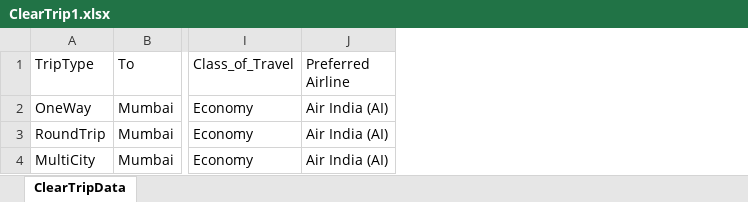
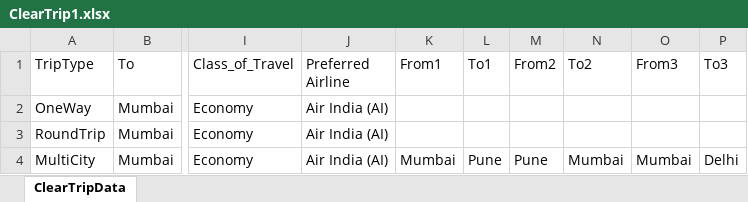
Before and after one commit to zsurbhimodi/ClearTripRepo, an Excel workbook: src/main/resources/ClearTrip1.xlsx, sheet ClearTripData, drawn as a sheet; only a part is shown, gaps mark what is left out; values as stored, in another font and other column widths than the file's, no borders; the diff names each change by its address in the sheet, - before the commit and + after, or states it on an @@ line.

```diff
--- a/src/main/resources/ClearTrip1.xlsx (sheet ClearTripData)
+++ b/src/main/resources/ClearTrip1.xlsx (sheet ClearTripData)
+column K (From1), row 4: Mumbai
+column L (To1), row 4: Pune
+column M (From2), row 4: Pune
+column N (To2), row 4: Mumbai
+column O (From3), row 4: Mumbai
+column P (To3), row 4: Delhi
```
Also changed, not shown: 12 other files.
